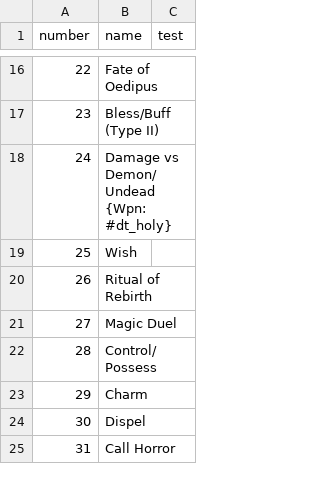
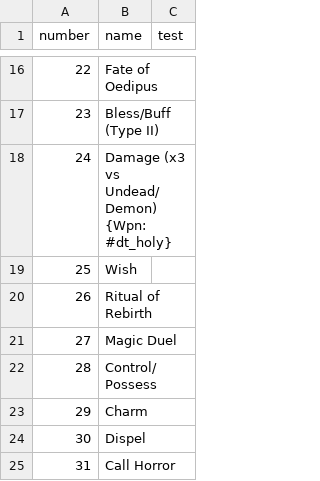
Before and after one commit to larzm42/dom4editor, a CSV file: inspector/gamedata/effects_info.csv, drawn as a sheet; only a part is shown, gaps mark what is left out.

```diff
--- a/inspector/gamedata/effects_info.csv
+++ b/inspector/gamedata/effects_info.csv
@@ -17,3 +17,3 @@ number	name	test
 23	Bless/Buff (Type II)
-24	Damage vs Demon/Undead {Wpn: #dt_holy}
+24	Damage (x3 vs Undead/Demon) {Wpn: #dt_holy}
 25	Wish
```
Also changed, not shown: 1 other file.
